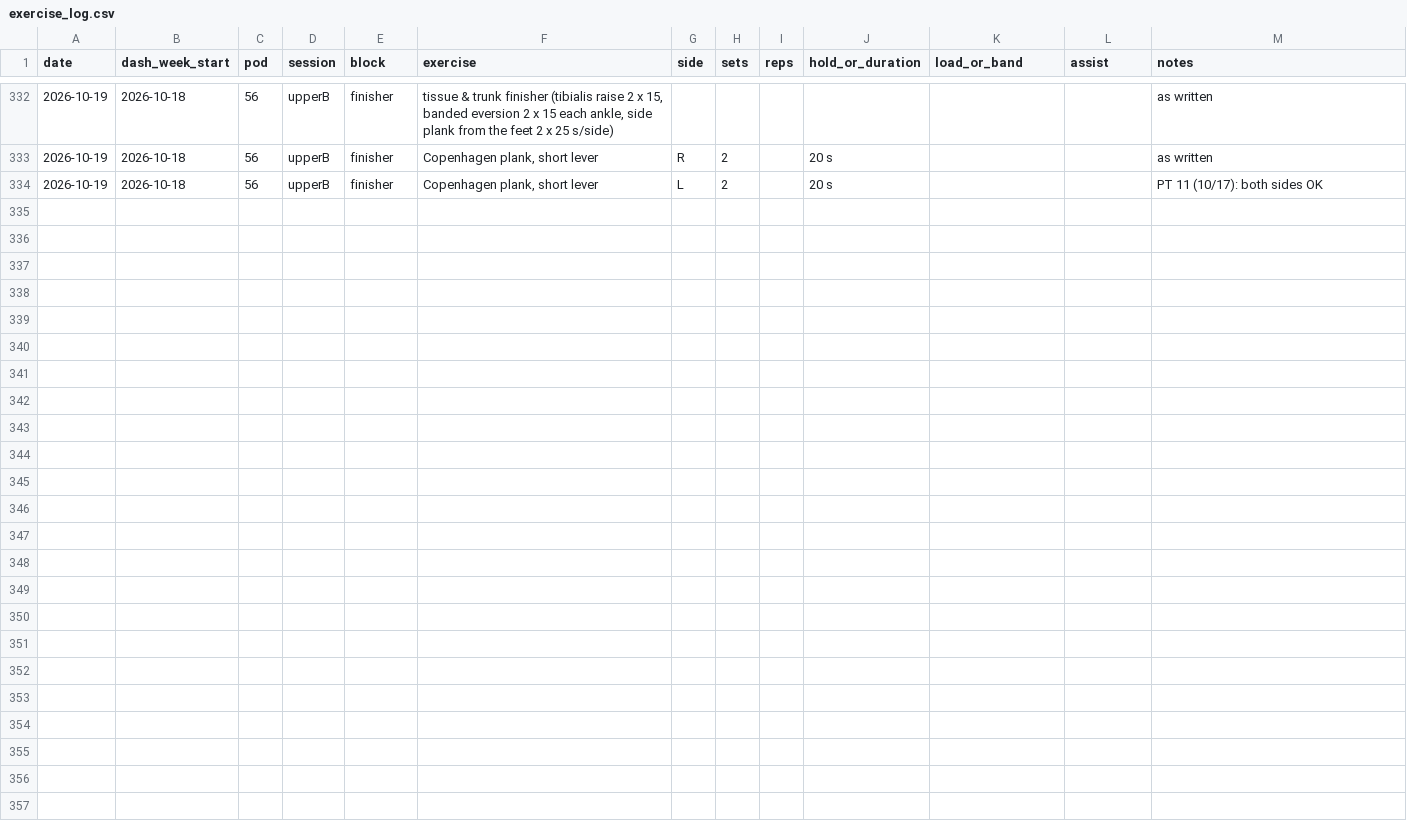
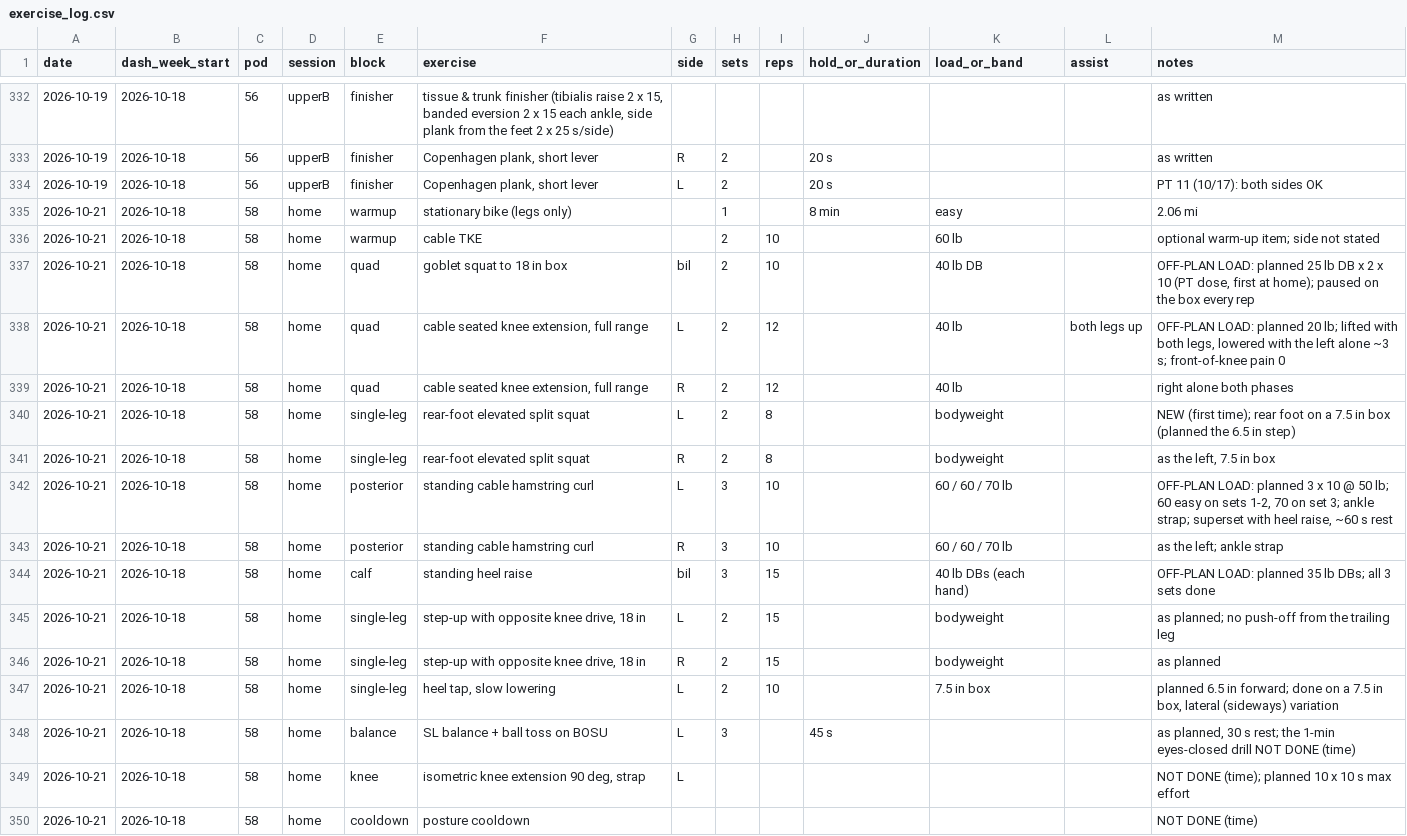
Before and after one commit to bro2jo/leyenda, a CSV file: real/logs/exercise_log.csv, drawn as a sheet; only a part is shown, gaps mark what is left out; the diff names each change by its address in the sheet, - before the commit and + after, or states it on an @@ line.

```diff
--- a/real/logs/exercise_log.csv
+++ b/real/logs/exercise_log.csv
+row 335: 2026-10-21 | 2026-10-18 | 58 | home | warmup | stationary bike (legs only) |  | 1 |  | 8 min | easy |  | 2.06 mi
+row 336: 2026-10-21 | 2026-10-18 | 58 | home | warmup | cable TKE |  | 2 | 10 |  | 60 lb |  | optional warm-up item; side not stated
+row 337: 2026-10-21 | 2026-10-18 | 58 | home | quad | goblet squat to 18 in box | bil | 2 | 10 |  | 40 lb DB |  | OFF-PLAN LOAD: planned 25 lb DB x 2 x 10 (PT dose, first at home); paused on the box every rep
+row 338: 2026-10-21 | 2026-10-18 | 58 | home | quad | cable seated knee extension, full range | L | 2 | 12 |  | 40 lb | both legs up | OFF-PLAN LOAD: planned 20 lb; lifted with both legs, lowered with the left alone ~3 s; front-of-knee pain 0
+row 339: 2026-10-21 | 2026-10-18 | 58 | home | quad | cable seated knee extension, full range | R | 2 | 12 |  | 40 lb |  | right alone both phases
+row 340: 2026-10-21 | 2026-10-18 | 58 | home | single-leg | rear-foot elevated split squat | L | 2 | 8 |  | bodyweight |  | NEW (first time); rear foot on a 7.5 in box (planned the 6.5 in step)
+row 341: 2026-10-21 | 2026-10-18 | 58 | home | single-leg | rear-foot elevated split squat | R | 2 | 8 |  | bodyweight |  | as the left, 7.5 in box
+row 342: 2026-10-21 | 2026-10-18 | 58 | home | posterior | standing cable hamstring curl | L | 3 | 10 |  | 60 / 60 / 70 lb |  | OFF-PLAN LOAD: planned 3 x 10 @ 50 lb; 60 easy on sets 1-2, 70 on set 3; ankle strap; superset with heel raise, ~60 s rest
+row 343: 2026-10-21 | 2026-10-18 | 58 | home | posterior | standing cable hamstring curl | R | 3 | 10 |  | 60 / 60 / 70 lb |  | as the left; ankle strap
+row 344: 2026-10-21 | 2026-10-18 | 58 | home | calf | standing heel raise | bil | 3 | 15 |  | 40 lb DBs (each hand) |  | OFF-PLAN LOAD: planned 35 lb DBs; all 3 sets done
+row 345: 2026-10-21 | 2026-10-18 | 58 | home | single-leg | step-up with opposite knee drive, 18 in | L | 2 | 15 |  | bodyweight |  | as planned; no push-off from the trailing leg
+row 346: 2026-10-21 | 2026-10-18 | 58 | home | single-leg | step-up with opposite knee drive, 18 in | R | 2 | 15 |  | bodyweight |  | as planned
+row 347: 2026-10-21 | 2026-10-18 | 58 | home | single-leg | heel tap, slow lowering | L | 2 | 10 |  | 7.5 in box |  | planned 6.5 in forward; done on a 7.5 in box, lateral (sideways) variation
+row 348: 2026-10-21 | 2026-10-18 | 58 | home | balance | SL balance + ball toss on BOSU | L | 3 |  | 45 s |  |  | as planned, 30 s rest; the 1-min eyes-closed drill NOT DONE (time)
+row 349: 2026-10-21 | 2026-10-18 | 58 | home | knee | isometric knee extension 90 deg, strap | L |  |  |  |  |  | NOT DONE (time); planned 10 x 10 s max effort
+row 350: 2026-10-21 | 2026-10-18 | 58 | home | cooldown | posture cooldown |  |  |  |  |  |  | NOT DONE (time)
```
Also changed, not shown: engine/deeds.csv, real/logs/daily_log.csv, 6 other files.
